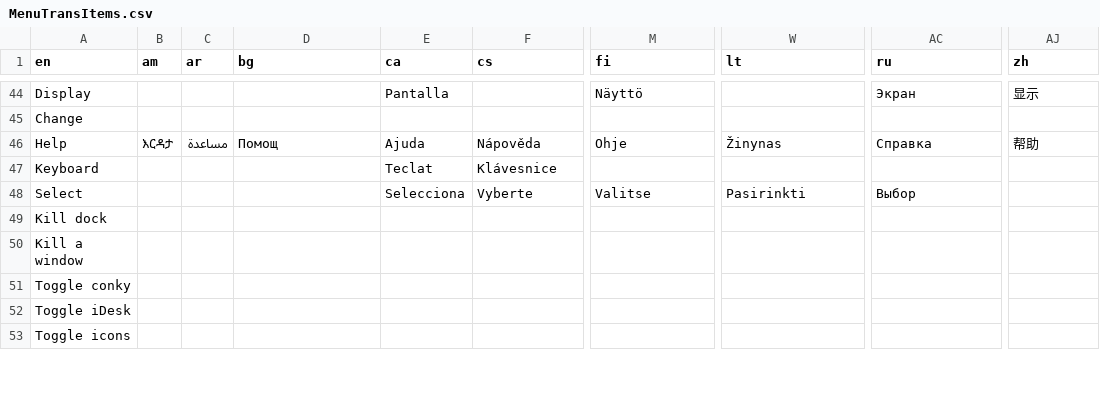
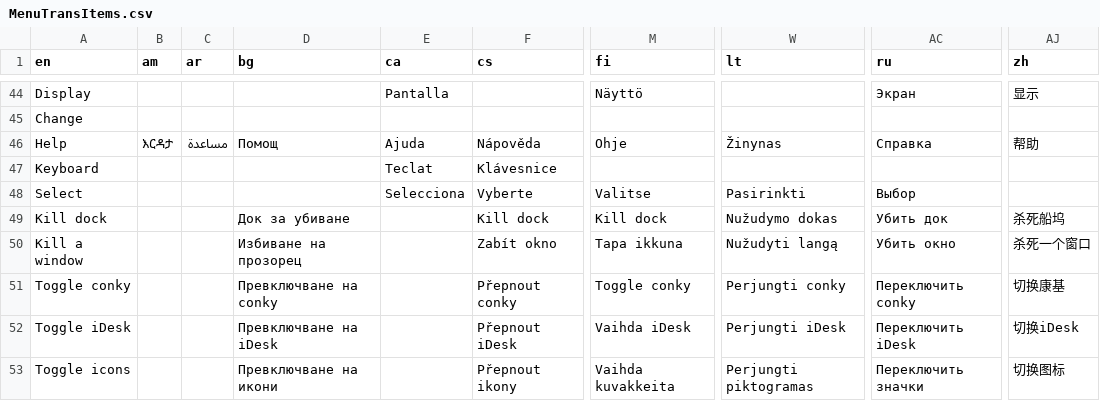
Before and after one commit to MX-Linux/mxfb-docs, a CSV file: tools/MenuTransItems.csv, drawn as a sheet; only a part is shown, gaps mark what is left out; the diff covers the shown part only; the diff names each change by its address in the sheet, - before the commit and + after, or states it on an @@ line.

```diff
--- a/tools/MenuTransItems.csv
+++ b/tools/MenuTransItems.csv
-D49 (bg): (empty)
+D49 (bg): Док за убиване
-F49 (cs): (empty)
+F49 (cs): Kill dock
-M49 (fi): (empty)
+M49 (fi): Kill dock
-W49 (lt): (empty)
+W49 (lt): Nužudymo dokas
-AC49 (ru): (empty)
+AC49 (ru): Убить док
-AJ49 (zh): (empty)
+AJ49 (zh): 杀死船坞
-D50 (bg): (empty)
+D50 (bg): Избиване на прозорец
-F50 (cs): (empty)
+F50 (cs): Zabít okno
-M50 (fi): (empty)
+M50 (fi): Tapa ikkuna
-W50 (lt): (empty)
+W50 (lt): Nužudyti langą
-AC50 (ru): (empty)
+AC50 (ru): Убить окно
-AJ50 (zh): (empty)
+AJ50 (zh): 杀死一个窗口
-D51 (bg): (empty)
+D51 (bg): Превключване на conky
-F51 (cs): (empty)
+F51 (cs): Přepnout conky
-M51 (fi): (empty)
+M51 (fi): Toggle conky
-W51 (lt): (empty)
+W51 (lt): Perjungti conky
-AC51 (ru): (empty)
+AC51 (ru): Переключить conky
-AJ51 (zh): (empty)
+AJ51 (zh): 切换康基
-D52 (bg): (empty)
+D52 (bg): Превключване на iDesk
-F52 (cs): (empty)
+F52 (cs): Přepnout iDesk
-M52 (fi): (empty)
+M52 (fi): Vaihda iDesk
-W52 (lt): (empty)
+W52 (lt): Perjungti iDesk
-AC52 (ru): (empty)
+AC52 (ru): Переключить iDesk
-AJ52 (zh): (empty)
+AJ52 (zh): 切换iDesk
-D53 (bg): (empty)
+D53 (bg): Превключване на икони
-F53 (cs): (empty)
+F53 (cs): Přepnout ikony
-M53 (fi): (empty)
+M53 (fi): Vaihda kuvakkeita
-W53 (lt): (empty)
+W53 (lt): Perjungti piktogramas
-AC53 (ru): (empty)
+AC53 (ru): Переключить значки
-AJ53 (zh): (empty)
+AJ53 (zh): 切换图标
```
Also changed, not shown: 66 edited cells elsewhere in this file, 12 other files.
